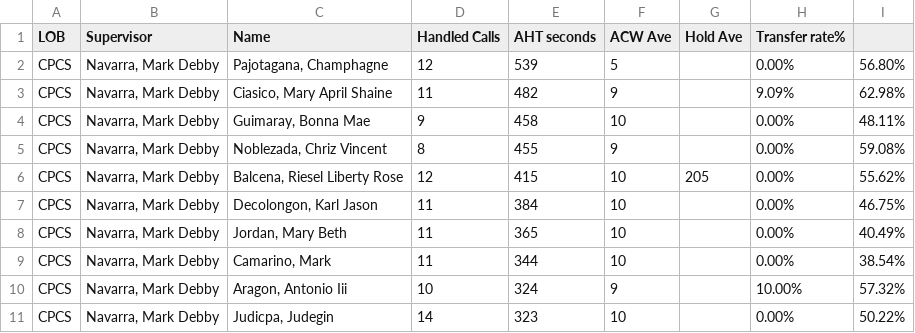
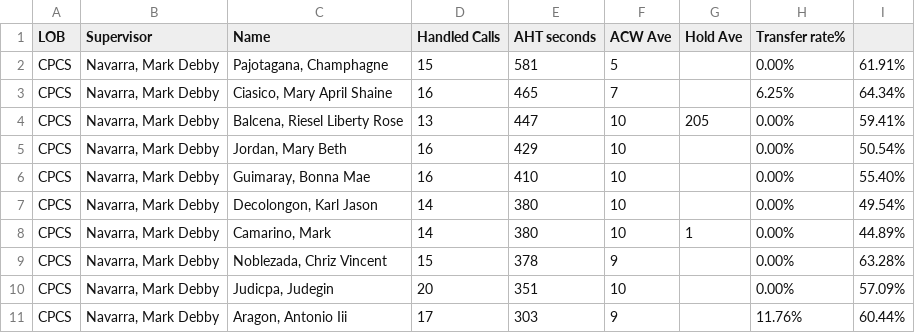
Before and after one commit to mosaicphl/CPCSAHTinterval, a CSV file: cpcs.csv, drawn as a sheet; only a part is shown; the diff covers the shown part only.

```diff
--- a/cpcs.csv
+++ b/cpcs.csv
@@ -1,11 +1,11 @@
 LOB,Supervisor,Name ,Handled Calls ,AHT seconds,ACW Ave,Hold Ave,Transfer rate%,
-CPCS,"Navarra, Mark Debby","Pajotagana, Champhagne",12,539,5,,0.00%,56.80%
-CPCS,"Navarra, Mark Debby","Ciasico, Mary April Shaine",11,482,9,,9.09%,62.98%
-CPCS,"Navarra, Mark Debby","Guimaray, Bonna Mae",9,458,10,,0.00%,48.11%
-CPCS,"Navarra, Mark Debby","Noblezada, Chriz Vincent",8,455,9,,0.00%,59.08%
-CPCS,"Navarra, Mark Debby","Balcena, Riesel Liberty Rose",12,415,10,205,0.00%,55.62%
-CPCS,"Navarra, Mark Debby","Decolongon, Karl Jason",11,384,10,,0.00%,46.75%
-CPCS,"Navarra, Mark Debby","Jordan, Mary Beth",11,365,10,,0.00%,40.49%
-CPCS,"Navarra, Mark Debby","Camarino, Mark",11,344,10,,0.00%,38.54%
-CPCS,"Navarra, Mark Debby","Aragon, Antonio Iii",10,324,9,,10.00%,57.32%
-CPCS,"Navarra, Mark Debby","Judicpa, Judegin",14,323,10,,0.00%,50.22%
+CPCS,"Navarra, Mark Debby","Pajotagana, Champhagne",15,581,5,,0.00%,61.91%
+CPCS,"Navarra, Mark Debby","Ciasico, Mary April Shaine",16,465,7,,6.25%,64.34%
+CPCS,"Navarra, Mark Debby","Balcena, Riesel Liberty Rose",13,447,10,205,0.00%,59.41%
+CPCS,"Navarra, Mark Debby","Jordan, Mary Beth",16,429,10,,0.00%,50.54%
+CPCS,"Navarra, Mark Debby","Guimaray, Bonna Mae",16,410,10,,0.00%,55.40%
+CPCS,"Navarra, Mark Debby","Decolongon, Karl Jason",14,380,10,,0.00%,49.54%
+CPCS,"Navarra, Mark Debby","Camarino, Mark",14,380,10,1,0.00%,44.89%
+CPCS,"Navarra, Mark Debby","Noblezada, Chriz Vincent",15,378,9,,0.00%,63.28%
+CPCS,"Navarra, Mark Debby","Judicpa, Judegin",20,351,10,,0.00%,57.09%
+CPCS,"Navarra, Mark Debby","Aragon, Antonio Iii",17,303,9,,11.76%,60.44%
```
Also changed, not shown: 1 added row, 1 removed row and 20 edited cells elsewhere in this file, cpcsAHT.csv.
